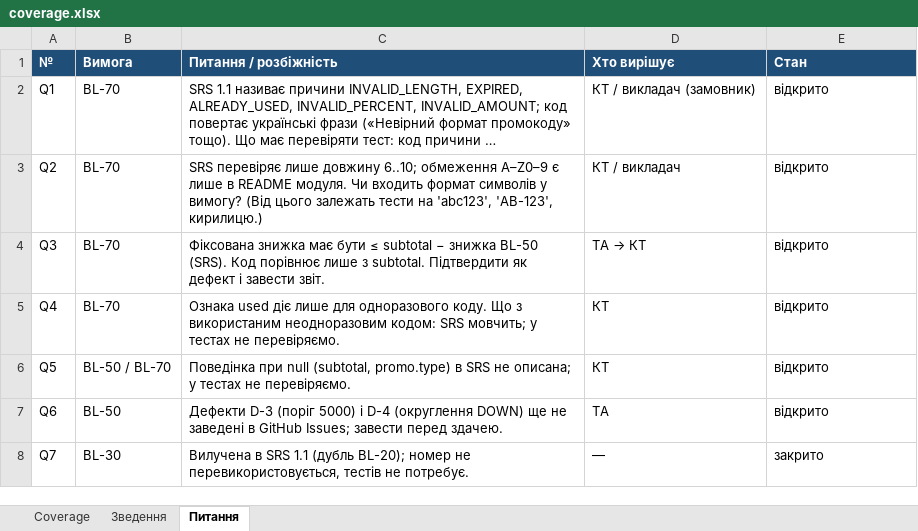
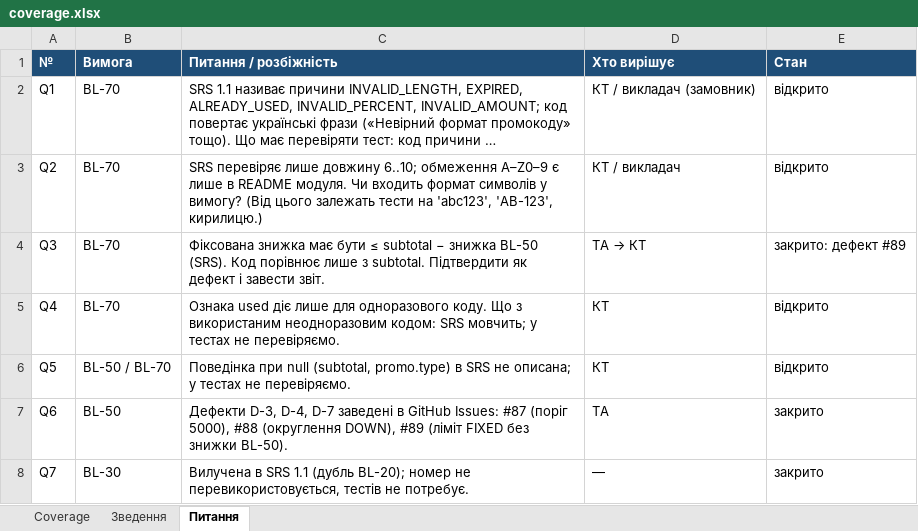
Before and after one commit to oleksandragorbonos-maker/tzap, an Excel workbook: docs/sprint4/coverage.xlsx, sheet Питання, drawn as a sheet; long unchanged cells end in …; values as stored, in another font and other column widths than the file's, no borders; the diff names each change by its address in the sheet, - before the commit and + after, or states it on an @@ line.

Commit message:
[SCRUM-137] Фінальне оновлення Coverage за прогоном mvn test на main: 46 тестів, 30 зелених, 16 червоних з номерами дефектів
Статуси взято з surefire (140 запусків, 29 червоних); D-3/D-4/D-7 замінено на #87/#88/#89; виправлено назву тесту в таблиці КЕ/ГЗ; Q3 і Q6 закрито.

```diff
--- a/docs/sprint4/coverage.xlsx (sheet Питання)
+++ b/docs/sprint4/coverage.xlsx (sheet Питання)
-E4 (Стан): відкрито
+E4 (Стан): закрито: дефект #89
-C7 (Питання / розбіжність): Дефекти D-3 (поріг 5000) і D-4 (округлення DOWN) ще не заведені в GitHub Issues; завести перед здачею.
+C7 (Питання / розбіжність): Дефекти D-3, D-4, D-7 заведені в GitHub Issues: #87 (поріг 5000), #88 (округлення DOWN), #89 (ліміт FIXED без знижки BL-50).
-E7 (Стан): відкрито
+E7 (Стан): закрито
```
Also changed, not shown: sheet Coverage, sheet Зведення, formulas that keep their value, 1 other file.
